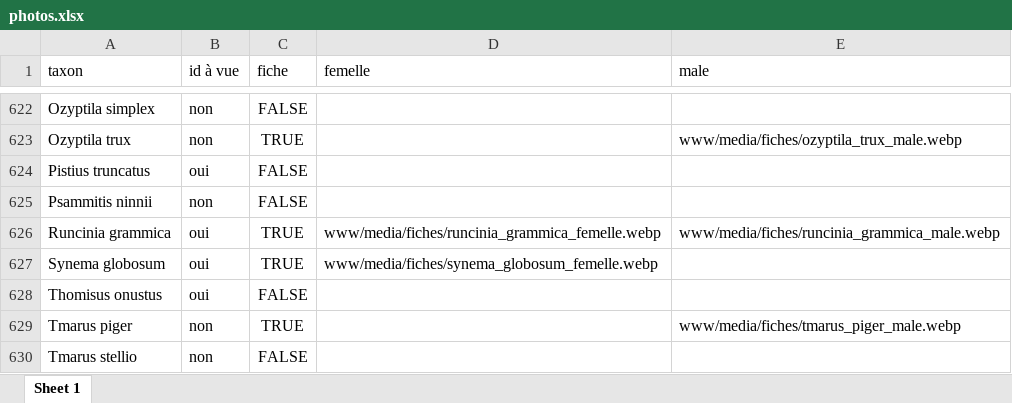
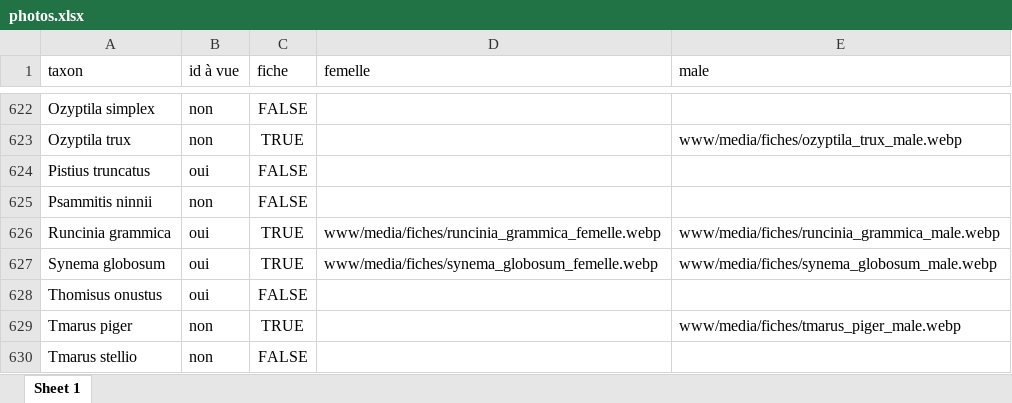
Before and after one commit to CedricMondy/araignees_idf, an Excel workbook: photos.xlsx, sheet Sheet 1, drawn as a sheet; only a part is shown, gaps mark what is left out; values as stored, in another font and other column widths than the file's, no borders; conditional formats and table styles not drawn; the diff names each change by its address in the sheet, - before the commit and + after, or states it on an @@ line.

Commit message:
add Synema globosum male

```diff
--- a/photos.xlsx (sheet Sheet 1)
+++ b/photos.xlsx (sheet Sheet 1)
-E627 (male): (empty)
+E627 (male): www/media/fiches/synema_globosum_male.webp
```
Also changed, not shown: 1 other file.
